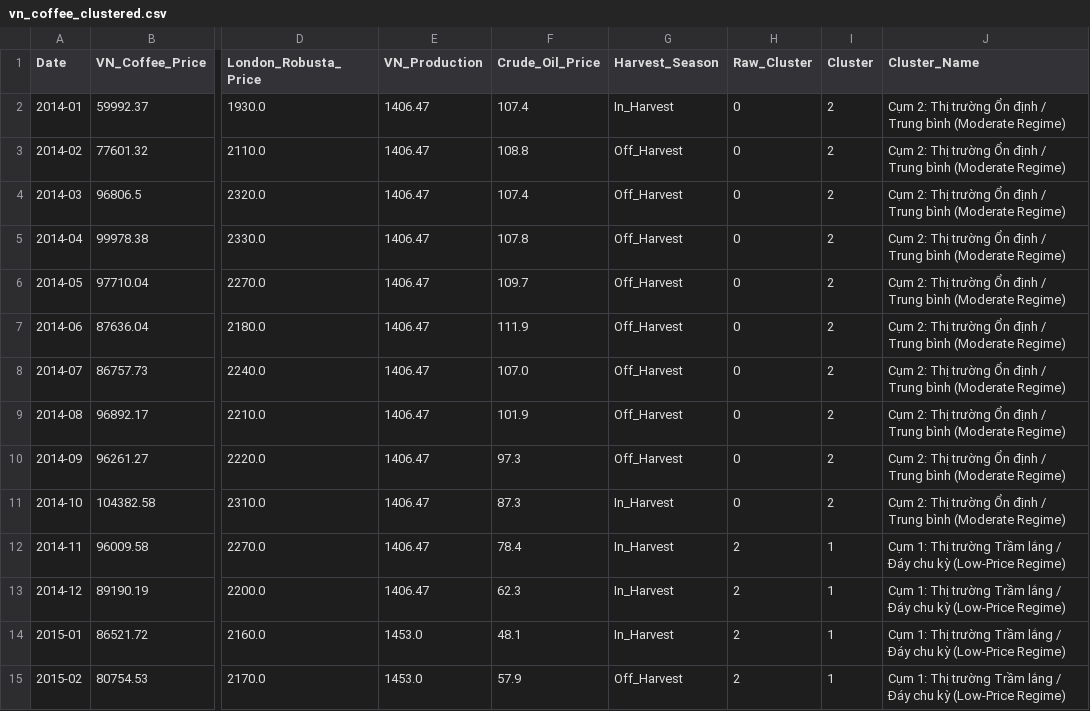
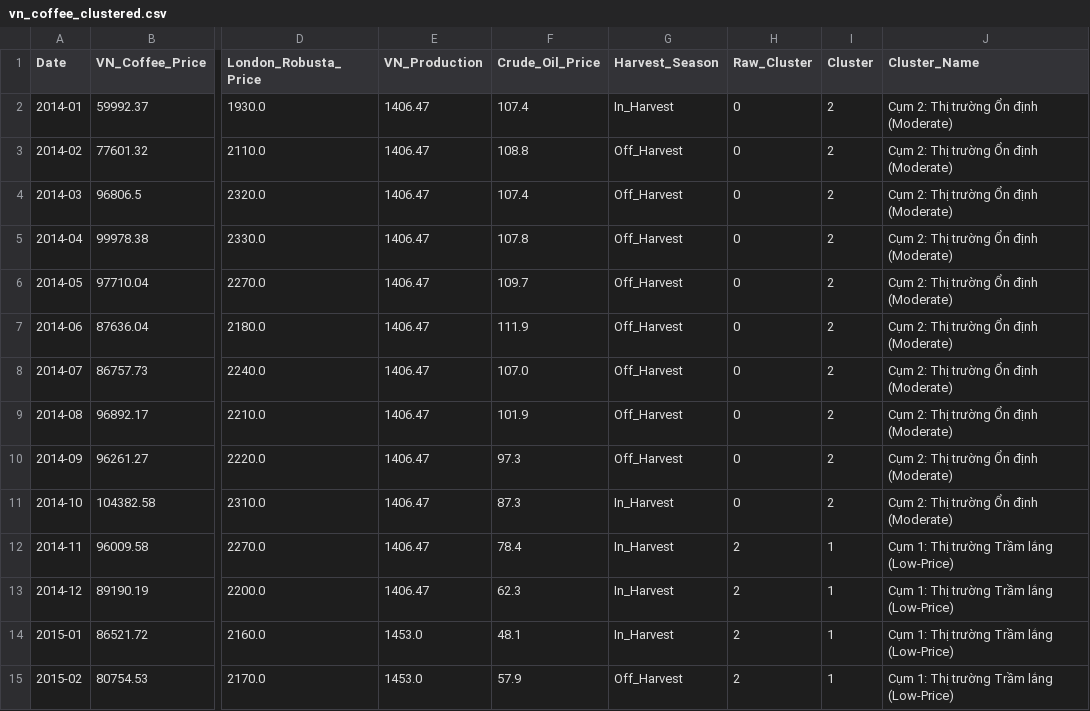
Before and after one commit to minhmhit/Coffee_price_analysis, a CSV file: data/processed/vn_coffee_clustered.csv, drawn as a sheet; only a part is shown, gaps mark what is left out; the diff covers the shown part only; the diff names each change by its address in the sheet, - before the commit and + after, or states it on an @@ line.

```diff
--- a/data/processed/vn_coffee_clustered.csv
+++ b/data/processed/vn_coffee_clustered.csv
-J2:J11 (Cluster_Name): …Ổn định / Trung bình (Moderate Regime)
+J2:J11 (Cluster_Name): …Ổn định (Moderate)
-J12:J15 (Cluster_Name): …Trầm lắng / Đáy chu kỳ (Low-Price Regime)
+J12:J15 (Cluster_Name): …Trầm lắng (Low-Price)
```
Also changed, not shown: 139 edited cells elsewhere in this file, 18 other files.
